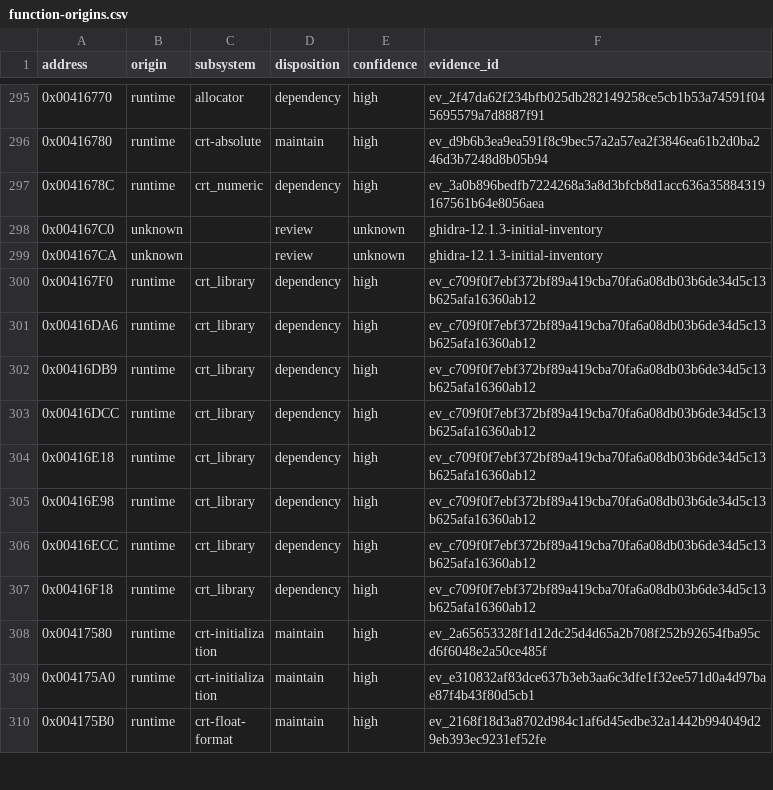
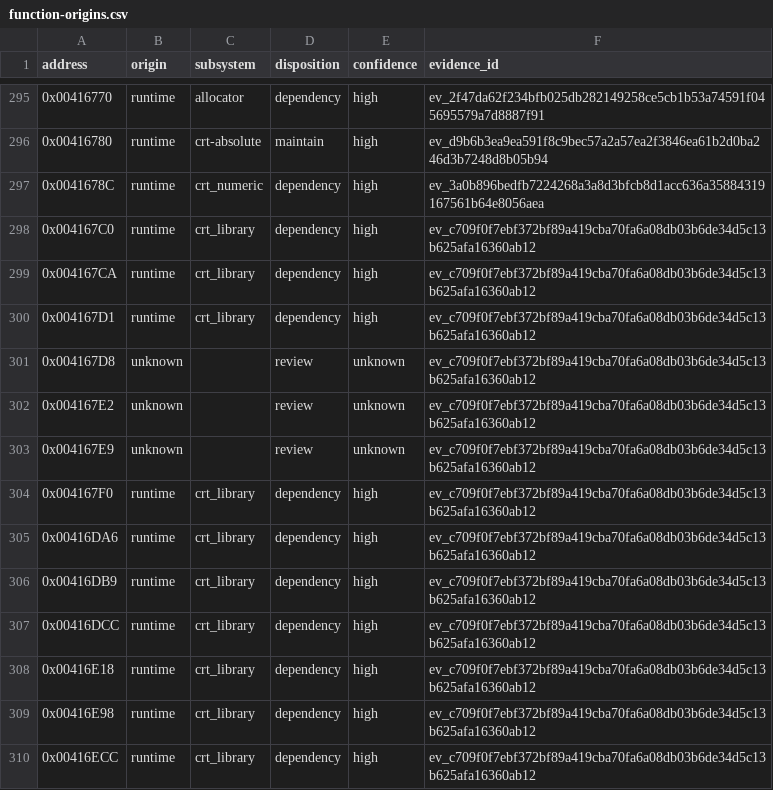
Before and after one commit to N0zoM1z0/dx-ball, a CSV file: config/function-origins.csv, drawn as a sheet; only a part is shown, gaps mark what is left out; the shorter side is filled out with more unchanged rows.

```diff
--- a/config/function-origins.csv
+++ b/config/function-origins.csv
@@ -297,4 +297,8 @@ address,origin,subsystem,disposition,confidence,evidence_id
 0x0041678C,runtime,crt_numeric,dependency,high,ev_3a0b896bedfb7224268a3a8d3bfcb8d1acc636a35884319167561b64e8056aea
-0x004167C0,unknown,,review,unknown,ghidra-12.1.3-initial-inventory
-0x004167CA,unknown,,review,unknown,ghidra-12.1.3-initial-inventory
+0x004167C0,runtime,crt_library,dependency,high,ev_c709f0f7ebf372bf89a419cba70fa6a08db03b6de34d5c13b625afa16360ab12
+0x004167CA,runtime,crt_library,dependency,high,ev_c709f0f7ebf372bf89a419cba70fa6a08db03b6de34d5c13b625afa16360ab12
+0x004167D1,runtime,crt_library,dependency,high,ev_c709f0f7ebf372bf89a419cba70fa6a08db03b6de34d5c13b625afa16360ab12
+0x004167D8,unknown,,review,unknown,ev_c709f0f7ebf372bf89a419cba70fa6a08db03b6de34d5c13b625afa16360ab12
+0x004167E2,unknown,,review,unknown,ev_c709f0f7ebf372bf89a419cba70fa6a08db03b6de34d5c13b625afa16360ab12
+0x004167E9,unknown,,review,unknown,ev_c709f0f7ebf372bf89a419cba70fa6a08db03b6de34d5c13b625afa16360ab12
 0x004167F0,runtime,crt_library,dependency,high,ev_c709f0f7ebf372bf89a419cba70fa6a08db03b6de34d5c13b625afa16360ab12
```
Also changed, not shown: config/functions.csv, 10 other files.
